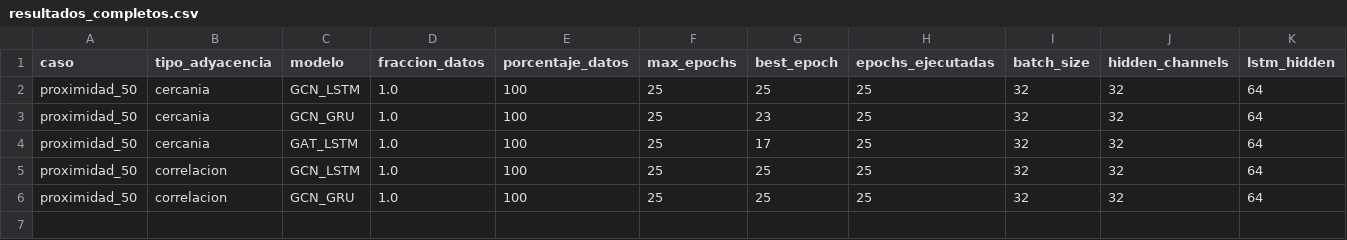
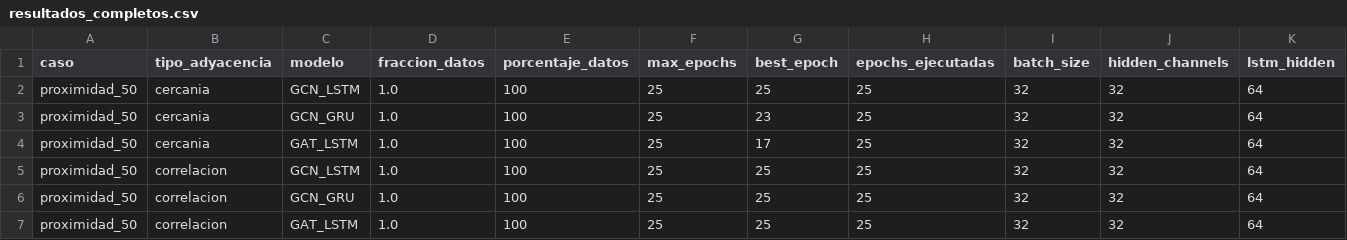
Before and after one commit to maisaarial/prediccion-congestion-trafico-gnn, a CSV file: results/experimentos_epocas_datos/run_20260518_131858/resultados_completos.csv, drawn as a sheet; only a part is shown; rows hold the shown columns only; the diff names each change by its address in the sheet, - before the commit and + after, or states it on an @@ line.

Commit message:
avance experimento: run_20260518_131858

```diff
--- a/results/experimentos_epocas_datos/run_20260518_131858/resultados_completos.csv
+++ b/results/experimentos_epocas_datos/run_20260518_131858/resultados_completos.csv
+row 7: proximidad_50 | correlacion | GAT_LSTM | 1.0 | 100 | 25 | 25 | 25 | 32 | 32 | 64
```
Also changed, not shown: 7 other files.
